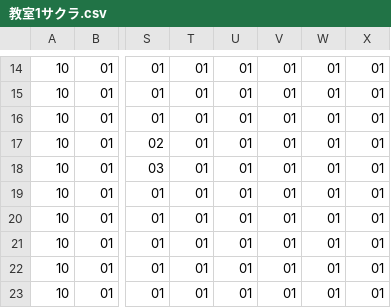
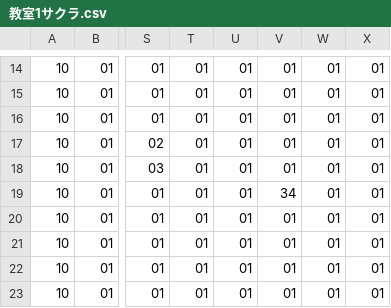
Before and after one commit to riku0614/test5, a CSV file: Project1/Project1/教室1サクラ.csv, drawn as a sheet; only a part is shown, gaps mark what is left out; the diff names each change by its address in the sheet, - before the commit and + after, or states it on an @@ line.

```diff
--- a/Project1/Project1/教室1サクラ.csv
+++ b/Project1/Project1/教室1サクラ.csv
-V19: 01
+V19: 34
```
Also changed, not shown: Project1/Project1/教室１右サクラ.csv, 10 other files.
